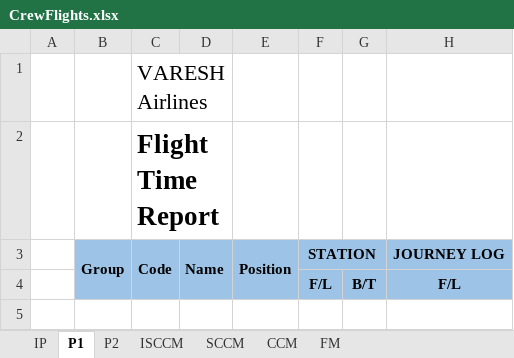
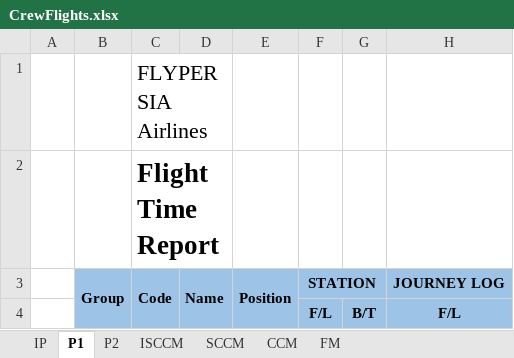
Before and after one commit to vmoghaddam/AirpocketServices2024, an Excel workbook: ApiXLS/upload/CrewFlights.xlsx, sheet P1, drawn as a sheet; only a part is shown; values as stored, in another font and other column widths than the file's, no borders; charts and pictures not drawn; the diff names each change by its address in the sheet, - before the commit and + after, or states it on an @@ line.

```diff
--- a/ApiXLS/upload/CrewFlights.xlsx (sheet P1)
+++ b/ApiXLS/upload/CrewFlights.xlsx (sheet P1)
-C1: VARESH Airlines
+C1: FLYPERSIA Airlines
```
Also changed, not shown: sheet P2, sheet ISCCM, sheet SCCM, sheet CCM, sheet FM, sheet IP, charts or pictures, 23 other files.
